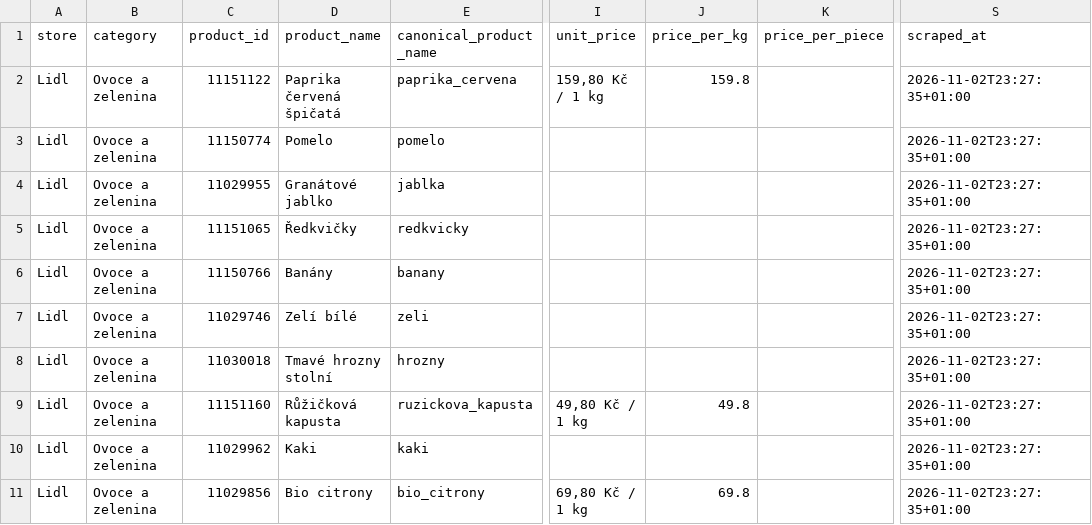
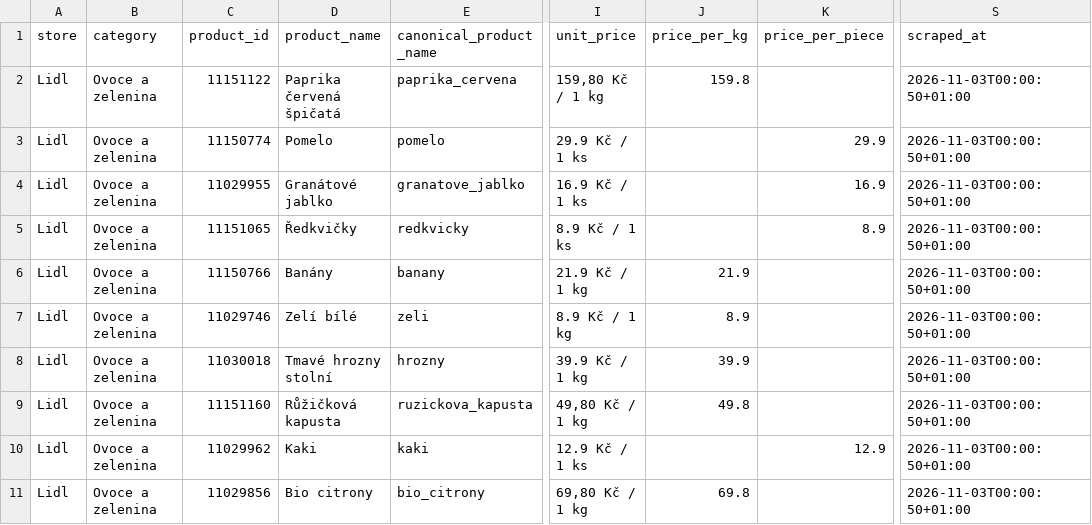
Before and after one commit to michaltomco/grocery-scraper, a CSV file: lidl.csv, drawn as a sheet; only a part is shown, gaps mark what is left out; the diff names each change by its address in the sheet, - before the commit and + after, or states it on an @@ line.

```diff
--- a/lidl.csv
+++ b/lidl.csv
-S2:S11 (scraped_at): 2026-11-02T23:27:35+01:00
+S2:S11 (scraped_at): 2026-11-03T00:00:50+01:00
-I3 (unit_price): (empty)
+I3 (unit_price): 29.9 Kč / 1 ks
-K3 (price_per_piece): (empty)
+K3 (price_per_piece): 29.9
-E4 (canonical_product_name): jablka
+E4 (canonical_product_name): granatove_jablko
-I4 (unit_price): (empty)
+I4 (unit_price): 16.9 Kč / 1 ks
-K4 (price_per_piece): (empty)
+K4 (price_per_piece): 16.9
-I5 (unit_price): (empty)
+I5 (unit_price): 8.9 Kč / 1 ks
-K5 (price_per_piece): (empty)
+K5 (price_per_piece): 8.9
-I6 (unit_price): (empty)
+I6 (unit_price): 21.9 Kč / 1 kg
-J6 (price_per_kg): (empty)
+J6 (price_per_kg): 21.9
-I7 (unit_price): (empty)
+I7 (unit_price): 8.9 Kč / 1 kg
-J7 (price_per_kg): (empty)
+J7 (price_per_kg): 8.9
-I8 (unit_price): (empty)
+I8 (unit_price): 39.9 Kč / 1 kg
-J8 (price_per_kg): (empty)
+J8 (price_per_kg): 39.9
-I10 (unit_price): (empty)
+I10 (unit_price): 12.9 Kč / 1 ks
-K10 (price_per_piece): (empty)
+K10 (price_per_piece): 12.9
```
Also changed, not shown: 18 other files.
